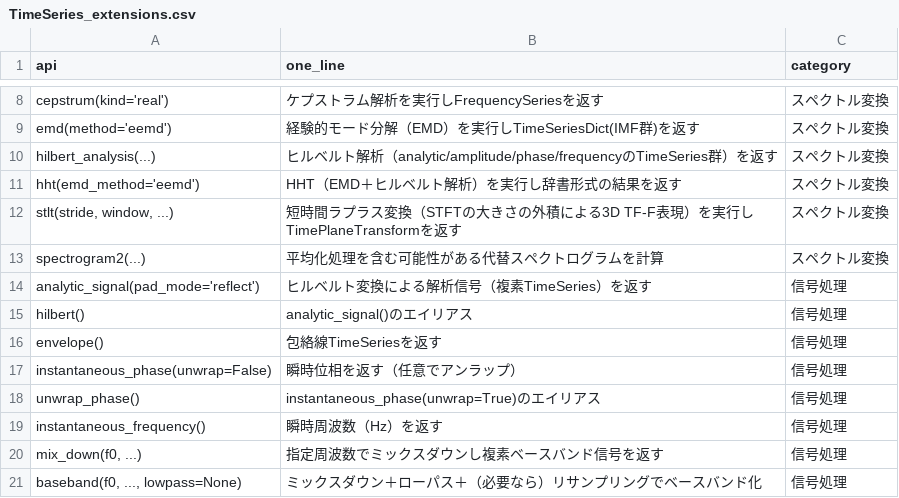
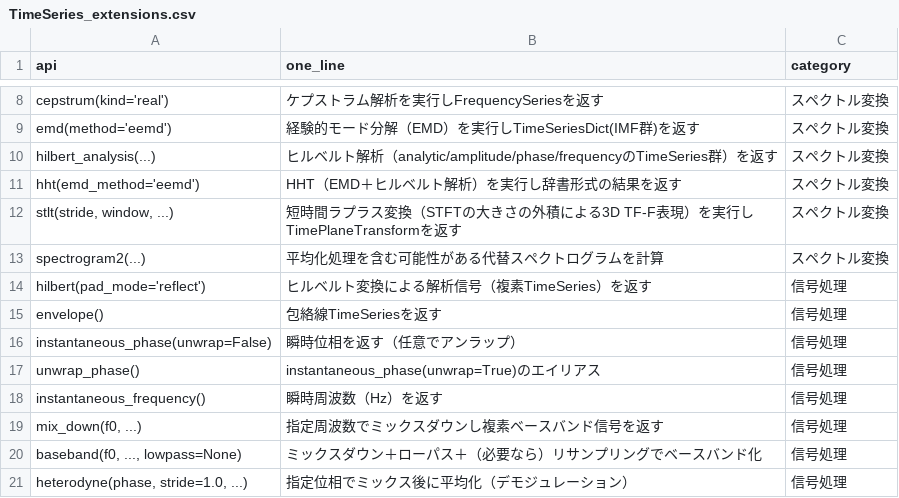
Before and after one commit to tatsuki-washimi/gwexpy, a CSV file: docs/TimeSeries_extensions.csv, drawn as a sheet; only a part is shown, gaps mark what is left out; the shorter side is filled out with more unchanged rows.

```diff
--- a/docs/TimeSeries_extensions.csv
+++ b/docs/TimeSeries_extensions.csv
@@ -13,4 +13,3 @@ hht(emd_method='eemd'),HHT（EMD＋ヒルベルト解析）を実行し辞書形
 spectrogram2(...),平均化処理を含む可能性がある代替スペクトログラムを計算,スペクトル変換
-analytic_signal(pad_mode='reflect'),ヒルベルト変換による解析信号（複素TimeSeries）を返す,信号処理
-hilbert(),analytic_signal()のエイリアス,信号処理
+hilbert(pad_mode='reflect'),ヒルベルト変換による解析信号（複素TimeSeries）を返す,信号処理
 envelope(),包絡線TimeSeriesを返す,信号処理
```
Also changed, not shown: docs/TimeSeries_methods.csv, 50 other files.
